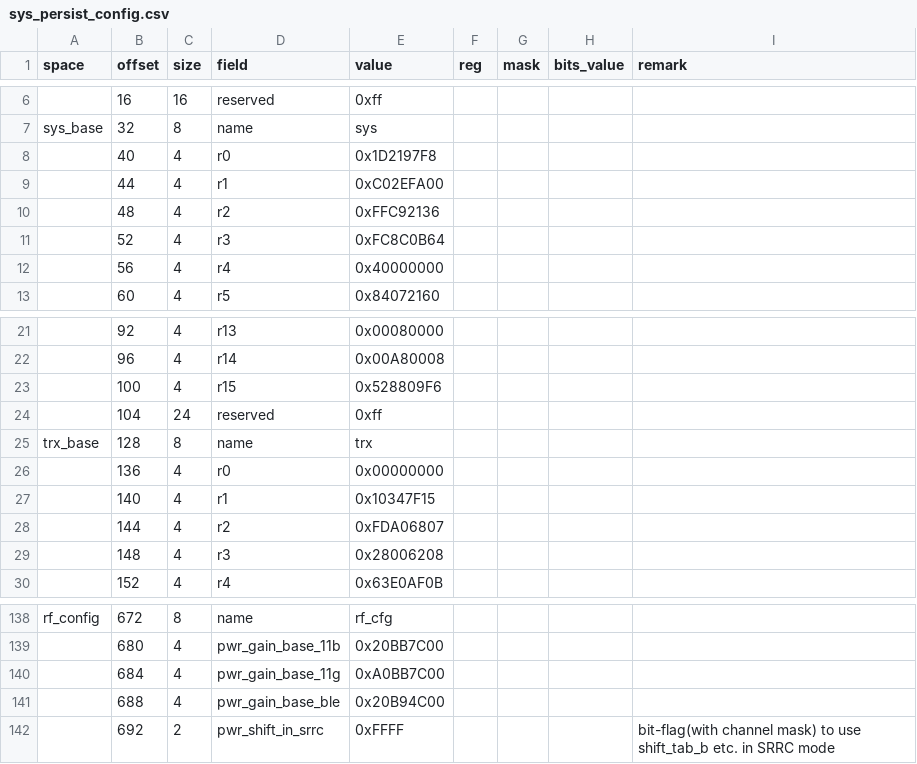
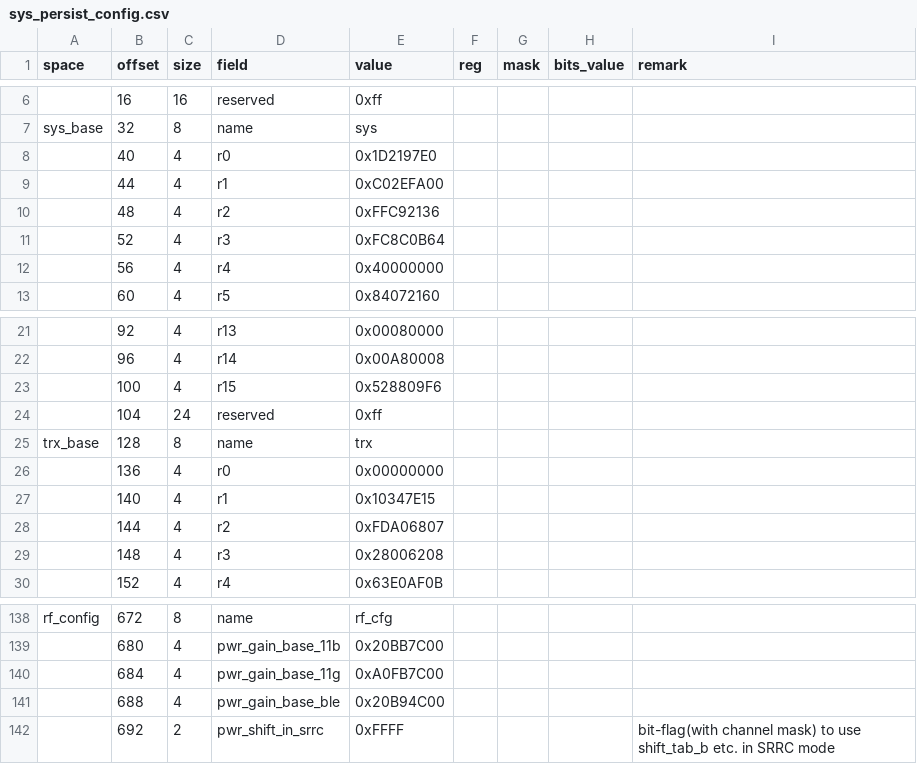
Before and after one commit to bekencorp/bk_idk, a CSV file: middleware/soc/bk7236n/sys_persist_config.csv, drawn as a sheet; only a part is shown, gaps mark what is left out; the diff names each change by its address in the sheet, - before the commit and + after, or states it on an @@ line.

Commit message:
[CI] [88343]  <wifi> <perf> [RF] improve EVM and Sensitivity(II)

```diff
--- a/middleware/soc/bk7236n/sys_persist_config.csv
+++ b/middleware/soc/bk7236n/sys_persist_config.csv
-E8 (value): 0x1D2197F8
+E8 (value): 0x1D2197E0
-E27 (value): 0x10347F15
+E27 (value): 0x10347E15
-E140 (value): 0xA0BB7C00
+E140 (value): 0xA0FB7C00
```
